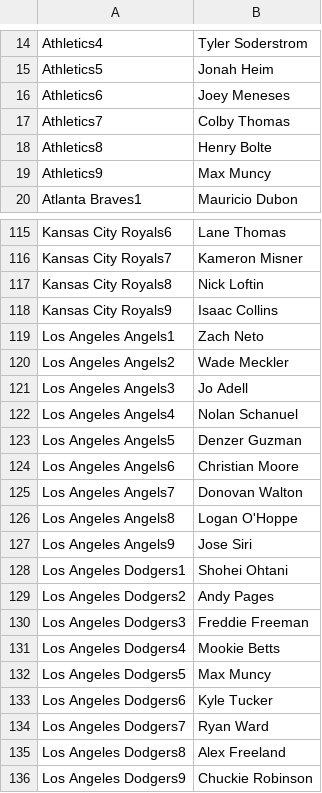
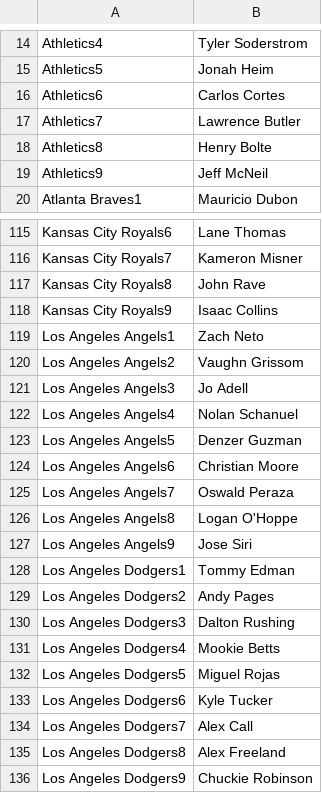
Before and after one commit to jack-simon4/jacks-models, a CSV file: src/assets/MLB-Last-Lineups.csv, drawn as a sheet; only a part is shown, gaps mark what is left out; the diff covers the shown part only.

```diff
--- a/src/assets/MLB-Last-Lineups.csv
+++ b/src/assets/MLB-Last-Lineups.csv
@@ -15,6 +15,6 @@ Athletics4,Tyler Soderstrom
 Athletics5,Jonah Heim
-Athletics6,Joey Meneses
-Athletics7,Colby Thomas
+Athletics6,Carlos Cortes
+Athletics7,Lawrence Butler
 Athletics8,Henry Bolte
-Athletics9,Max Muncy
+Athletics9,Jeff McNeil
 Atlanta Braves1,Mauricio Dubon
@@ -116,6 +116,6 @@ Kansas City Royals6,Lane Thomas
 Kansas City Royals7,Kameron Misner
-Kansas City Royals8,Nick Loftin
+Kansas City Royals8,John Rave
 Kansas City Royals9,Isaac Collins
 Los Angeles Angels1,Zach Neto
-Los Angeles Angels2,Wade Meckler
+Los Angeles Angels2,Vaughn Grissom
 Los Angeles Angels3,Jo Adell
@@ -124,12 +124,12 @@ Los Angeles Angels5,Denzer Guzman
 Los Angeles Angels6,Christian Moore
-Los Angeles Angels7,Donovan Walton
+Los Angeles Angels7,Oswald Peraza
 Los Angeles Angels8,Logan O'Hoppe
 Los Angeles Angels9,Jose Siri
-Los Angeles Dodgers1,Shohei Ohtani
+Los Angeles Dodgers1,Tommy Edman
 Los Angeles Dodgers2,Andy Pages
-Los Angeles Dodgers3,Freddie Freeman
+Los Angeles Dodgers3,Dalton Rushing
 Los Angeles Dodgers4,Mookie Betts
-Los Angeles Dodgers5,Max Muncy
+Los Angeles Dodgers5,Miguel Rojas
 Los Angeles Dodgers6,Kyle Tucker
-Los Angeles Dodgers7,Ryan Ward
+Los Angeles Dodgers7,Alex Call
 Los Angeles Dodgers8,Alex Freeland
```
Also changed, not shown: 13 edited cells elsewhere in this file, src/assets/MLB-Lineups.csv, src/assets/MLB-Player-Props.csv, 1 other file.
